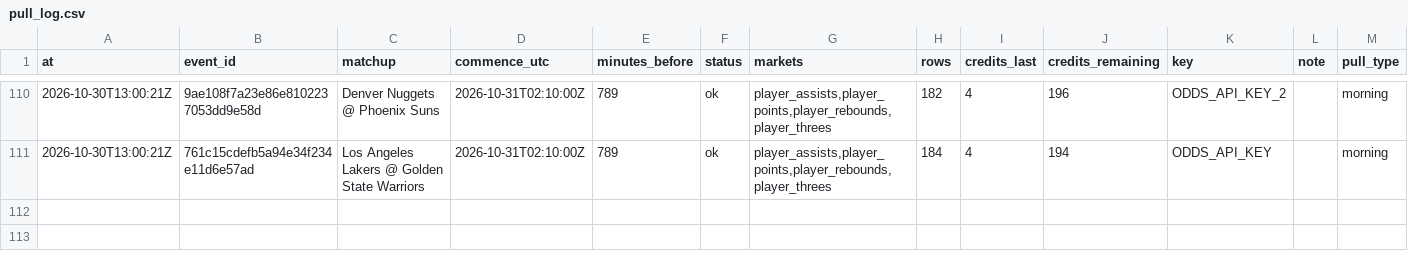
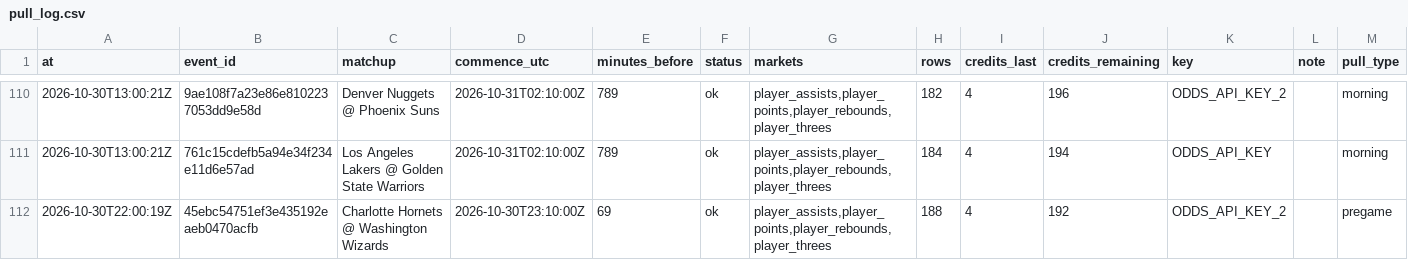
Before and after one commit to mvpeterson0-netizen/nba-odds-tracker, a CSV file: data/pull_log.csv, drawn as a sheet; only a part is shown, gaps mark what is left out.

```diff
--- a/data/pull_log.csv
+++ b/data/pull_log.csv
@@ -111 +111,2 @@ at,event_id,matchup,commence_utc,minutes_before,status,markets,rows,credits_last
 2026-10-30T13:00:21Z,761c15cdefb5a94e34f234e11d6e57ad,Los Angeles Lakers @ Golden State Warriors,2026-10-31T02:10:00Z,789,ok,"player_assists,player_points,player_rebounds,player_threes",184,4,194,ODDS_API_KEY,,morning
+2026-10-30T22:00:19Z,45ebc54751ef3e435192eaeb0470acfb,Charlotte Hornets @ Washington Wizards,2026-10-30T23:10:00Z,69,ok,"player_assists,player_points,player_rebounds,player_threes",188,4,192,ODDS_API_KEY_2,,pregame
```
Also changed, not shown: 14 other files.
